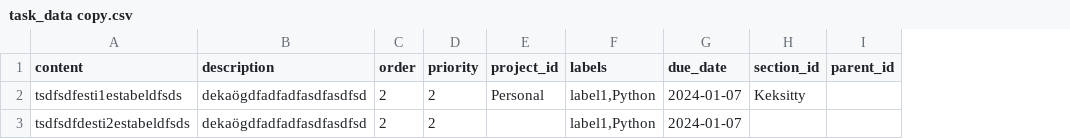
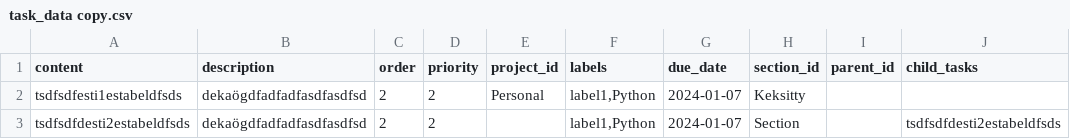
Before and after one commit to imtone1/todoist, a CSV file: todoist_api_app/task_data copy.csv, drawn as a sheet; the diff names each change by its address in the sheet, - before the commit and + after, or states it on an @@ line.

```diff
--- a/todoist_api_app/task_data copy.csv
+++ b/todoist_api_app/task_data copy.csv
+column J (child_tasks), row 3: tsdfsdfdesti2estabeldfsds
-H3 (section_id): (empty)
+H3 (section_id): Section
```
Also changed, not shown: todoist_api_app/subtasks_data copy.csv.
